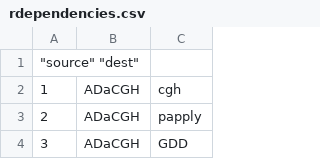
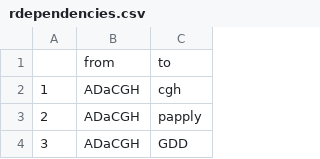
Before and after one commit to gmelodie/Complex-Networks, a CSV file: lista2/data/rdependencies.csv, drawn as a sheet; only a part is shown; removed rows and columns are numbered as before the commit, all else as after; the diff names each change by its address in the sheet, - before the commit and + after, or states it on an @@ line.

Commit message:
Fix data imports

```diff
--- a/lista2/data/rdependencies.csv
+++ b/lista2/data/rdependencies.csv
-row 1: "source" "dest"
+row 1:  | from | to
```
Also changed, not shown: 4 other files.
